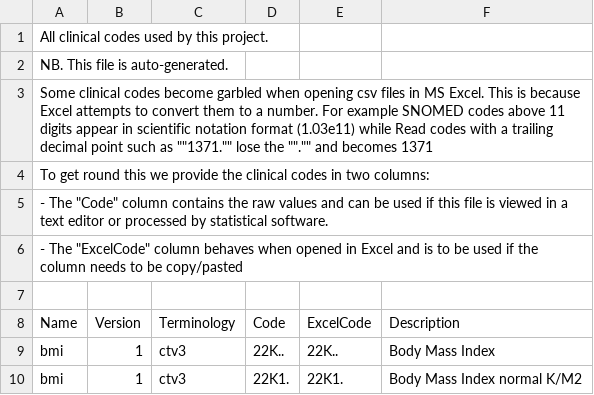
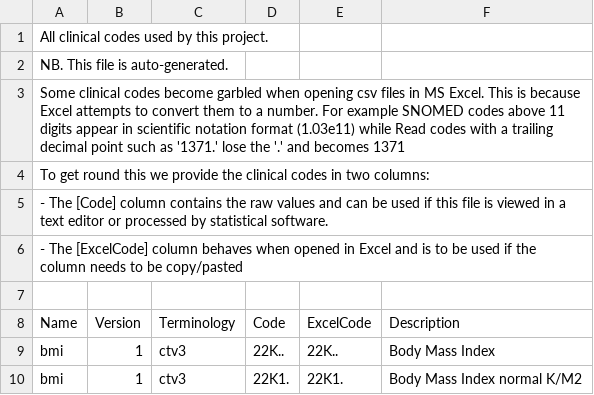
Before and after one commit to UoM-Data-Science-Platforms/gm-sde, a CSV file: projects/001 - Grant/clinical-code-sets.csv, drawn as a sheet; only a part is shown.

Commit message:
Attempt csv fix again

```diff
--- a/projects/001 - Grant/clinical-code-sets.csv
+++ b/projects/001 - Grant/clinical-code-sets.csv
@@ -2,6 +2,6 @@ All clinical codes used by this project.
 NB. This file is auto-generated.
-Some clinical codes become garbled when opening csv files in MS Excel. This is because Excel attempts to convert them to a number. For example SNOMED codes above 11 digits appear in scientific notation format (1.03e11) while Read codes with a trailing decimal point such as ""1371."" lose the ""."" and becomes 1371
+Some clinical codes become garbled when opening csv files in MS Excel. This is because Excel attempts to convert them to a number. For example SNOMED codes above 11 digits appear in scientific notation format (1.03e11) while Read codes with a trailing decimal point such as '1371.' lose the '.' and becomes 1371
 To get round this we provide the clinical codes in two columns:
-- The "Code" column contains the raw values and can be used if this file is viewed in a text editor or processed by statistical software.
-- The "ExcelCode" column behaves when opened in Excel and is to be used if the column needs to be copy/pasted
+- The [Code] column contains the raw values and can be used if this file is viewed in a text editor or processed by statistical software.
+- The [ExcelCode] column behaves when opened in Excel and is to be used if the column needs to be copy/pasted
 
```
